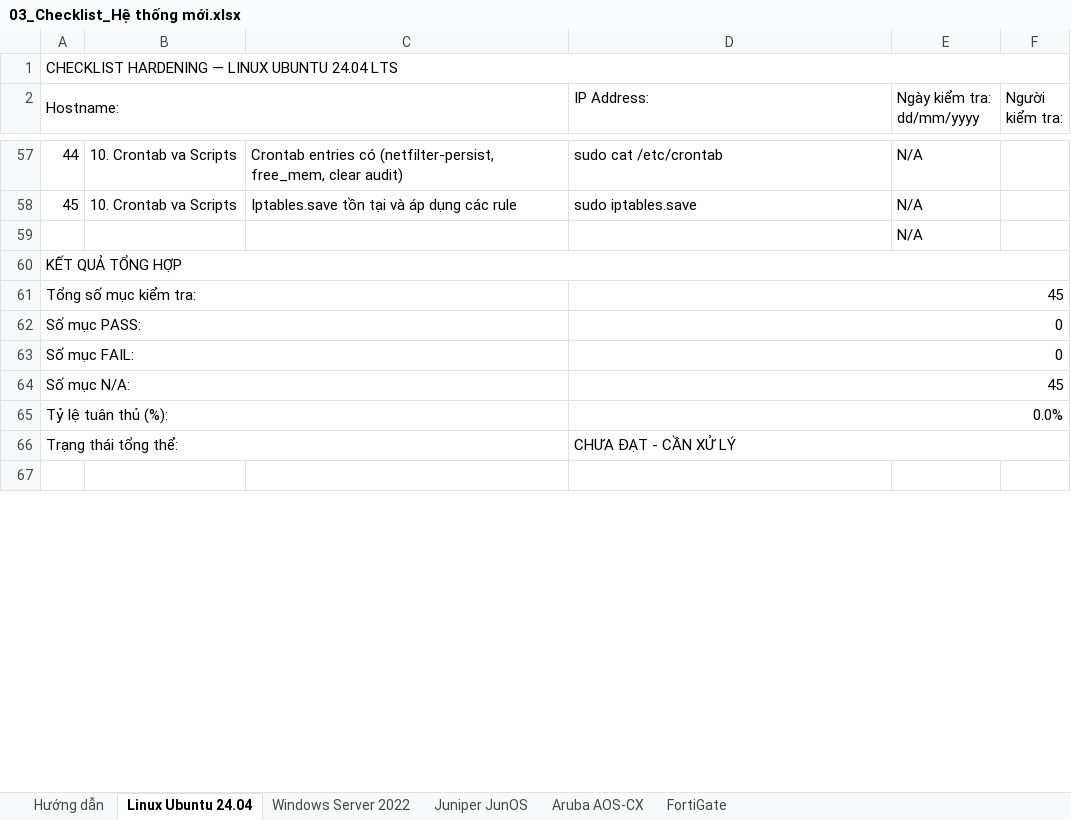
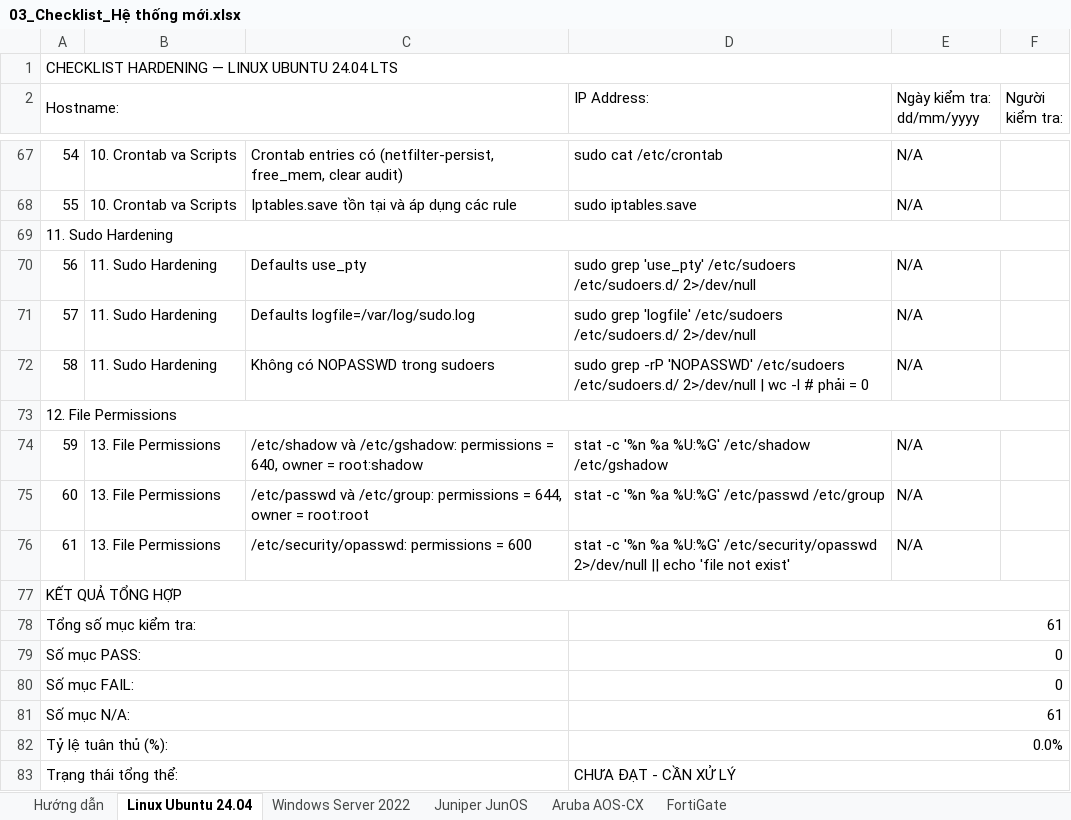
Before and after one commit to quantc31/Hardening_System_Application, an Excel workbook: templates_excel/03_Checklist_Hệ thống mới.xlsx, sheet Linux Ubuntu 24.04, drawn as a sheet; only a part is shown, gaps mark what is left out; the shorter side is filled out with more unchanged rows; values as stored, in another font and other column widths than the file's, no cell formats; conditional formats not drawn; removed rows and columns are numbered as before the commit, all else as after; the diff covers the shown part only; the diff names each change by its address in the sheet, - before the commit and + after, or states it on an @@ line.

```diff
--- a/templates_excel/03_Checklist_Hệ thống mới.xlsx (sheet Linux Ubuntu 24.04)
+++ b/templates_excel/03_Checklist_Hệ thống mới.xlsx (sheet Linux Ubuntu 24.04)
@@ column A (Hostname:) renumbered between rows 27 and 69 @@
-row 59:  |  |  |  | N/A
+row 70: 56 | 11. Sudo Hardening | Defaults use_pty | sudo grep 'use_pty' /etc/sudoers /etc/sudoers.d/ 2>/dev/null | N/A
+row 71: 57 | 11. Sudo Hardening | Defaults logfile=/var/log/sudo.log | sudo grep 'logfile' /etc/sudoers /etc/sudoers.d/ 2>/dev/null | N/A
+row 72: 58 | 11. Sudo Hardening | Không có NOPASSWD trong sudoers | sudo grep -rP 'NOPASSWD' /etc/sudoers /etc/sudoers.d/ 2>/dev/null | wc -l # phải = 0 | N/A
+row 73: 12. File Permissions
+row 74: 59 | 13. File Permissions | /etc/shadow và /etc/gshadow: permissions = 640, owner = root:shadow | stat -c '%n %a %U:%G' /etc/shadow /etc/gshadow | N/A
+row 75: 60 | 13. File Permissions | /etc/passwd và /etc/group: permissions = 644, owner = root:root | stat -c '%n %a %U:%G' /etc/passwd /etc/group | N/A
+row 76: 61 | 13. File Permissions | /etc/security/opasswd: permissions = 600 | stat -c '%n %a %U:%G' /etc/security/opasswd 2>/dev/null || echo 'file not exist' | N/A
+row 77: KẾT QUẢ TỔNG HỢP
-D78 (IP Address:): 45
+D78 (IP Address:): 61
-D81 (IP Address:): 45
+D81 (IP Address:): 61
```
Also changed, not shown: 10 added rows elsewhere in this sheet, sheet Windows Server 2022, cell formats, formulas that keep their value, templates_excel/04_Đánh giá hệ thống hiện tại.xlsx, 1 other file.
